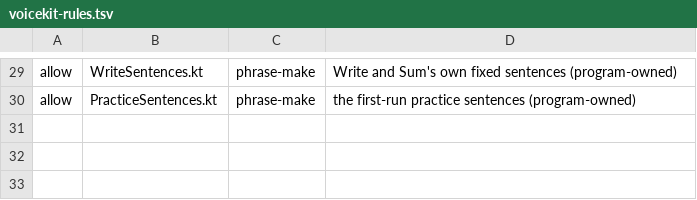
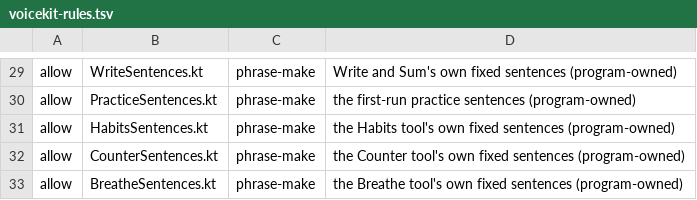
Before and after one commit to IFAKA/invisible-os, a TSV file: app/voicekit-rules.tsv, drawn as a sheet; only a part is shown, gaps mark what is left out.

Commit message:
Add Habits, Counter and Breathe tools (daily check-in with streaks, tally counter, tone-guided breathing and sleep timer)

```diff
--- a/app/voicekit-rules.tsv
+++ b/app/voicekit-rules.tsv
@@ -30 +30,4 @@ allow	WriteSentences.kt	phrase-make	Write and Sum's own fixed sentences (program
 allow	PracticeSentences.kt	phrase-make	the first-run practice sentences (program-owned)
+allow	HabitsSentences.kt	phrase-make	the Habits tool's own fixed sentences (program-owned)
+allow	CounterSentences.kt	phrase-make	the Counter tool's own fixed sentences (program-owned)
+allow	BreatheSentences.kt	phrase-make	the Breathe tool's own fixed sentences (program-owned)
```
Also changed, not shown: 22 other files.
